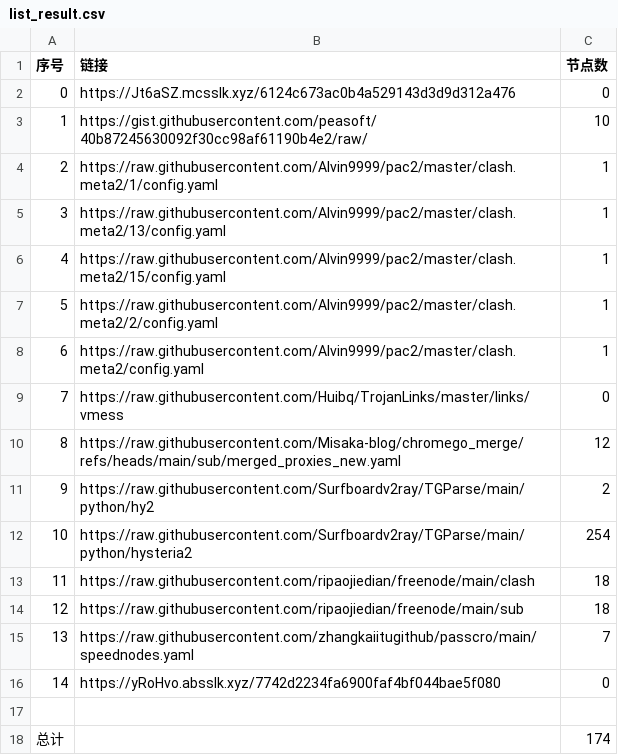
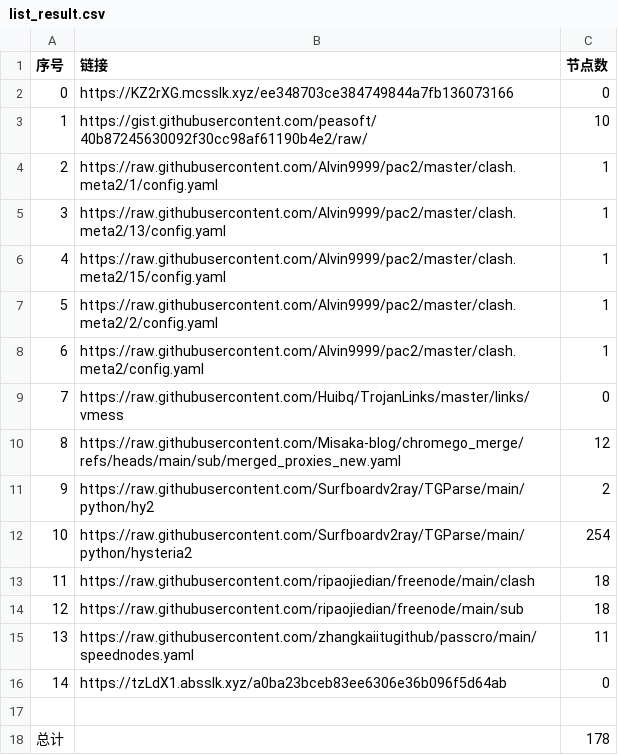
Before and after one commit to yxxyun/NoMoreWalls, a CSV file: list_result.csv, drawn as a sheet.

```diff
--- a/list_result.csv
+++ b/list_result.csv
@@ -1,3 +1,3 @@
 序号,链接,节点数
-0,https://Jt6aSZ.mcsslk.xyz/6124c673ac0b4a529143d3d9d312a476,0
+0,https://KZ2rXG.mcsslk.xyz/ee348703ce384749844a7fb136073166,0
 1,https://gist.githubusercontent.com/peasoft/40b87245630092f30cc98af61190b4e2/raw/,10
@@ -14,5 +14,5 @@
 12,https://raw.githubusercontent.com/ripaojiedian/freenode/main/sub,18
-13,https://raw.githubusercontent.com/zhangkaiitugithub/passcro/main/speednodes.yaml,7
-14,https://yRoHvo.absslk.xyz/7742d2234fa6900faf4bf044bae5f080,0
+13,https://raw.githubusercontent.com/zhangkaiitugithub/passcro/main/speednodes.yaml,11
+14,https://tzLdX1.absslk.xyz/a0ba23bceb83ee6306e36b096f5d64ab,0
 
-总计,,174
+总计,,178
```
Also changed, not shown: 15 other files.
